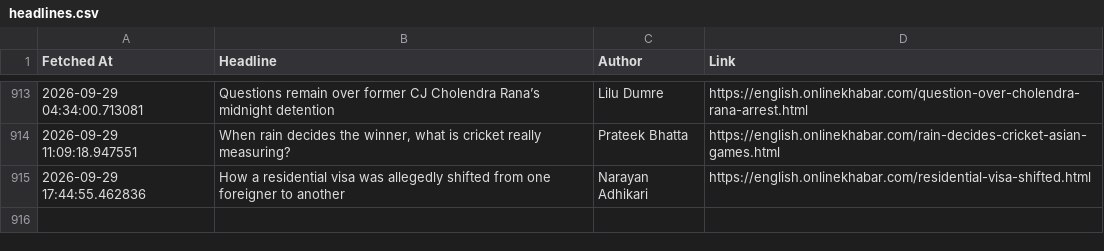
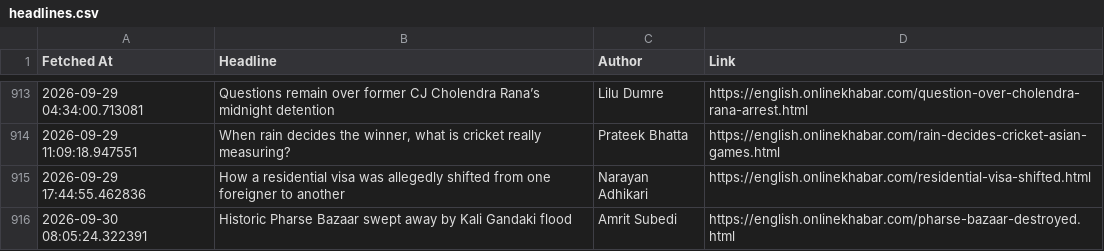
Before and after one commit to SanjayBista1010/WebScrapingSeleniumProject, a CSV file: data/headlines.csv, drawn as a sheet; only a part is shown, gaps mark what is left out; the diff names each change by its address in the sheet, - before the commit and + after, or states it on an @@ line.

Commit message:
Update headlines [skip ci]

```diff
--- a/data/headlines.csv
+++ b/data/headlines.csv
+row 916: 2026-09-30 08:05:24.322391 | Historic Pharse Bazaar swept away by Kali Gandaki flood | Amrit Subedi | https://english.onlinekhabar.com/pharse-bazaar-destroyed.html
```
